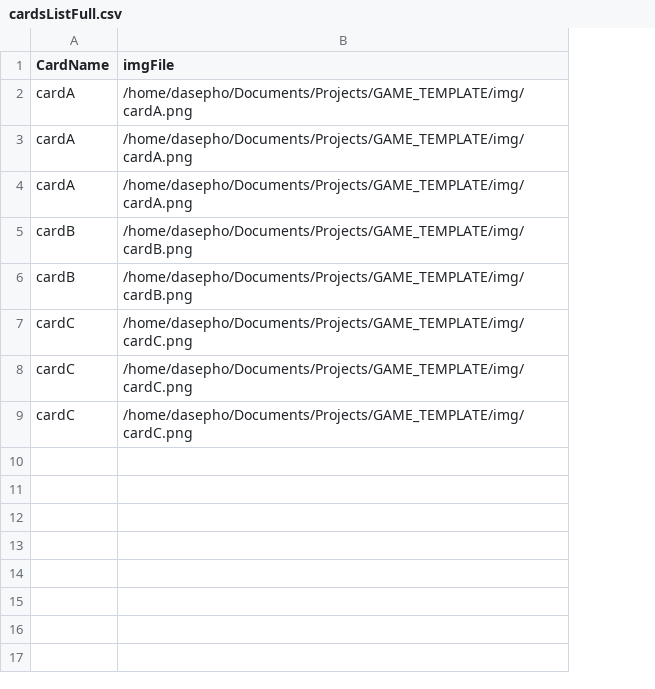
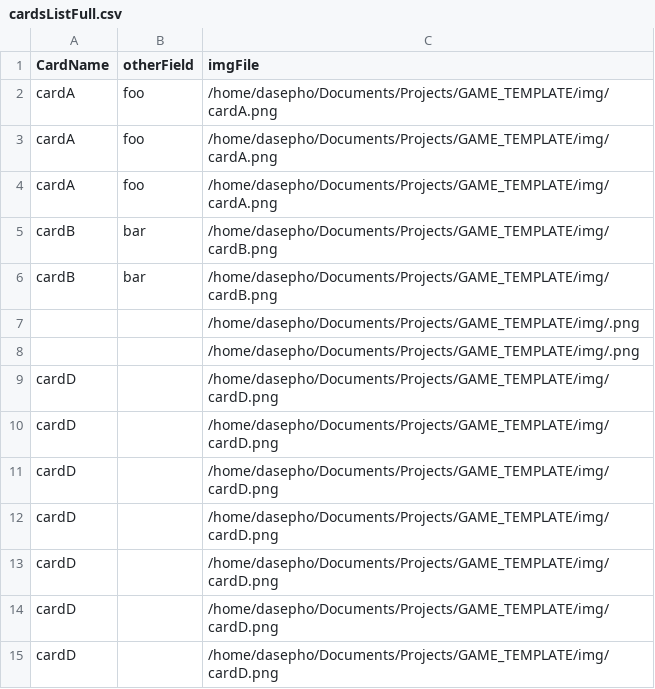
Before and after one commit to Dasepho/gamesTemplate, a CSV file: cardsListFull.csv, drawn as a sheet; addresses are those after the commit; the diff names each change by its address in the sheet, - before the commit and + after, or states it on an @@ line.

Commit message:
Added support for poker cards too

```diff
--- a/cardsListFull.csv
+++ b/cardsListFull.csv
+column B (otherField), rows 2-6: foo | foo | foo | bar | bar
+row 7:  |  | /home/dasepho/Documents/Projects/GAME_TEMPLATE/img/.png
+row 8:  |  | /home/dasepho/Documents/Projects/GAME_TEMPLATE/img/.png
-A9:A11 (CardName): cardC
+A9:A11 (CardName): cardD
-C9:C11 (imgFile): /home/dasepho/Documents/Projects/GAME_TEMPLATE/img/cardC.png
+C9:C11 (imgFile): /home/dasepho/Documents/Projects/GAME_TEMPLATE/img/cardD.png
+row 12: cardD |  | /home/dasepho/Documents/Projects/GAME_TEMPLATE/img/cardD.png
+row 13: cardD |  | /home/dasepho/Documents/Projects/GAME_TEMPLATE/img/cardD.png
+row 14: cardD |  | /home/dasepho/Documents/Projects/GAME_TEMPLATE/img/cardD.png
+row 15: cardD |  | /home/dasepho/Documents/Projects/GAME_TEMPLATE/img/cardD.png
```
Also changed, not shown: 7 other files.
